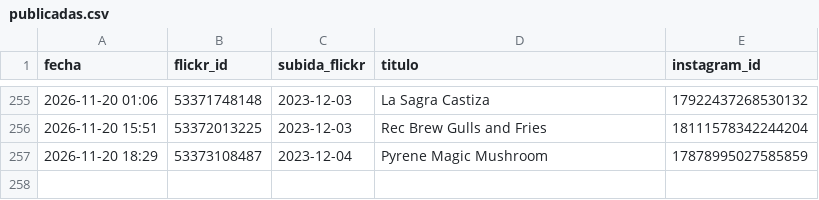
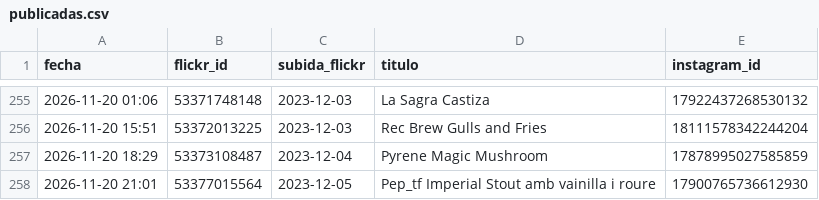
Before and after one commit to milbeerista-oss/milbeerista-en, a CSV file: publicadas.csv, drawn as a sheet; only a part is shown, gaps mark what is left out; the diff names each change by its address in the sheet, - before the commit and + after, or states it on an @@ line.

Commit message:
Publicada: Pep_tf Imperial Stout amb vainilla i roure

```diff
--- a/publicadas.csv
+++ b/publicadas.csv
+row 258: 2026-11-20 21:01 | 53377015564 | 2023-12-05 | Pep_tf Imperial Stout amb vainilla i roure | 17900765736612930
```
Also changed, not shown: 2 other files.
